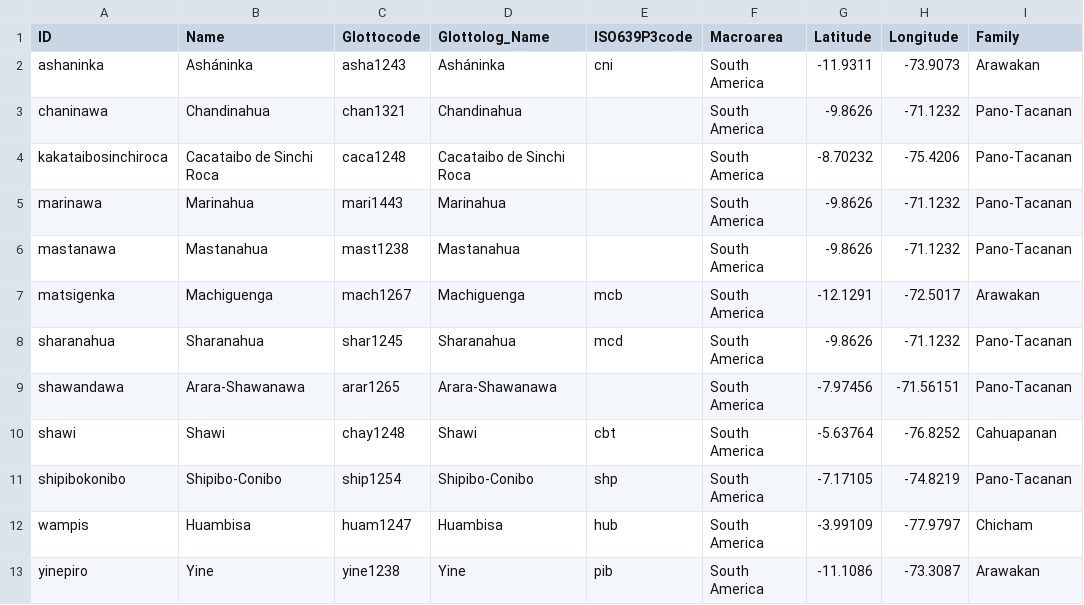
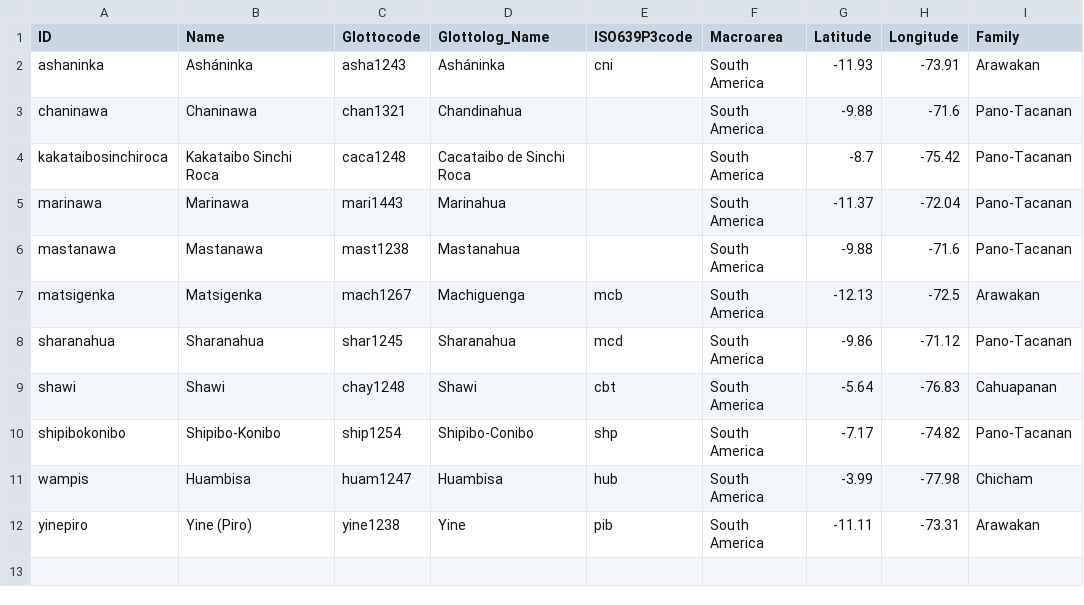
Before and after one commit to lexibank/amazonianvoices, a CSV file: etc/languages.csv, drawn as a sheet.

```diff
--- a/etc/languages.csv
+++ b/etc/languages.csv
@@ -1,13 +1,12 @@
 ID,Name,Glottocode,Glottolog_Name,ISO639P3code,Macroarea,Latitude,Longitude,Family
-ashaninka,Asháninka,asha1243,Asháninka,cni,South America,-11.9311,-73.9073,Arawakan
-chaninawa,Chandinahua,chan1321,Chandinahua,,South America,-9.8626,-71.1232,Pano-Tacanan
-kakataibosinchiroca,Cacataibo de Sinchi Roca,caca1248,Cacataibo de Sinchi Roca,,South America,-8.70232,-75.4206,Pano-Tacanan
-marinawa,Marinahua,mari1443,Marinahua,,South America,-9.8626,-71.1232,Pano-Tacanan
-mastanawa,Mastanahua,mast1238,Mastanahua,,South America,-9.8626,-71.1232,Pano-Tacanan
-matsigenka,Machiguenga,mach1267,Machiguenga,mcb,South America,-12.1291,-72.5017,Arawakan
-sharanahua,Sharanahua,shar1245,Sharanahua,mcd,South America,-9.8626,-71.1232,Pano-Tacanan
-shawandawa,Arara-Shawanawa,arar1265,Arara-Shawanawa,,South America,-7.97456,-71.56151,Pano-Tacanan
-shawi,Shawi,chay1248,Shawi,cbt,South America,-5.63764,-76.8252,Cahuapanan
-shipibokonibo,Shipibo-Conibo,ship1254,Shipibo-Conibo,shp,South America,-7.17105,-74.8219,Pano-Tacanan
-wampis,Huambisa,huam1247,Huambisa,hub,South America,-3.99109,-77.9797,Chicham
-yinepiro,Yine,yine1238,Yine,pib,South America,-11.1086,-73.3087,Arawakan
+ashaninka,Asháninka,asha1243,Asháninka,cni,South America,-11.93,-73.91,Arawakan
+chaninawa,Chaninawa,chan1321,Chandinahua,,South America,-9.88,-71.6,Pano-Tacanan
+kakataibosinchiroca,Kakataibo Sinchi Roca,caca1248,Cacataibo de Sinchi Roca,,South America,-8.7,-75.42,Pano-Tacanan
+marinawa,Marinawa,mari1443,Marinahua,,South America,-11.37,-72.04,Pano-Tacanan
+mastanawa,Mastanawa,mast1238,Mastanahua,,South America,-9.88,-71.6,Pano-Tacanan
+matsigenka,Matsigenka,mach1267,Machiguenga,mcb,South America,-12.13,-72.5,Arawakan
+sharanahua,Sharanahua,shar1245,Sharanahua,mcd,South America,-9.86,-71.12,Pano-Tacanan
+shawi,Shawi,chay1248,Shawi,cbt,South America,-5.64,-76.83,Cahuapanan
+shipibokonibo,Shipibo-Konibo,ship1254,Shipibo-Conibo,shp,South America,-7.17,-74.82,Pano-Tacanan
+wampis,Huambisa,huam1247,Huambisa,hub,South America,-3.99,-77.98,Chicham
+yinepiro,Yine (Piro),yine1238,Yine,pib,South America,-11.11,-73.31,Arawakan
```
Also changed, not shown: etc/concepts.csv, etc/orthography.tsv, 6 other files.
